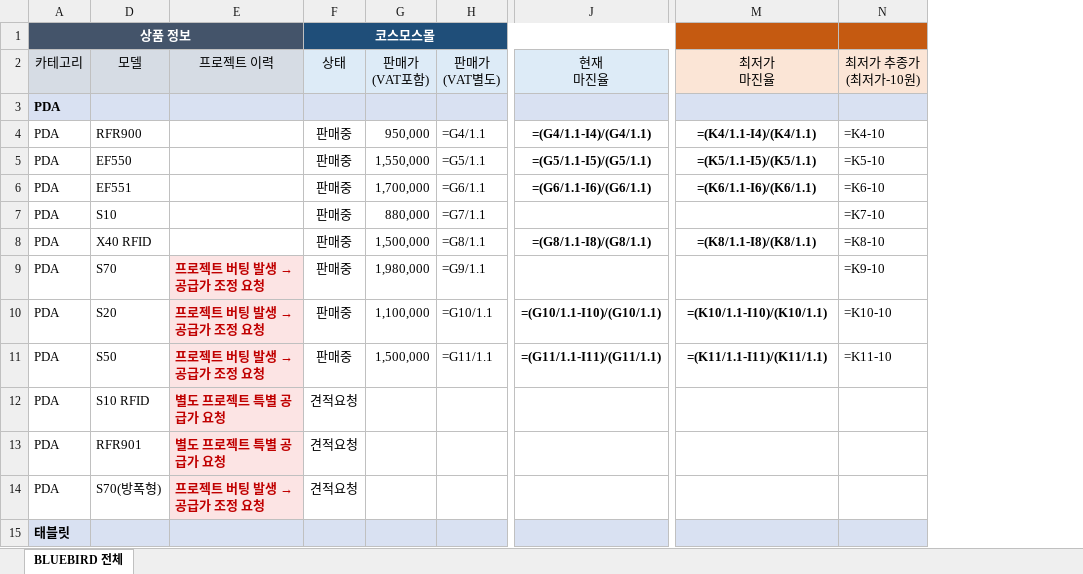
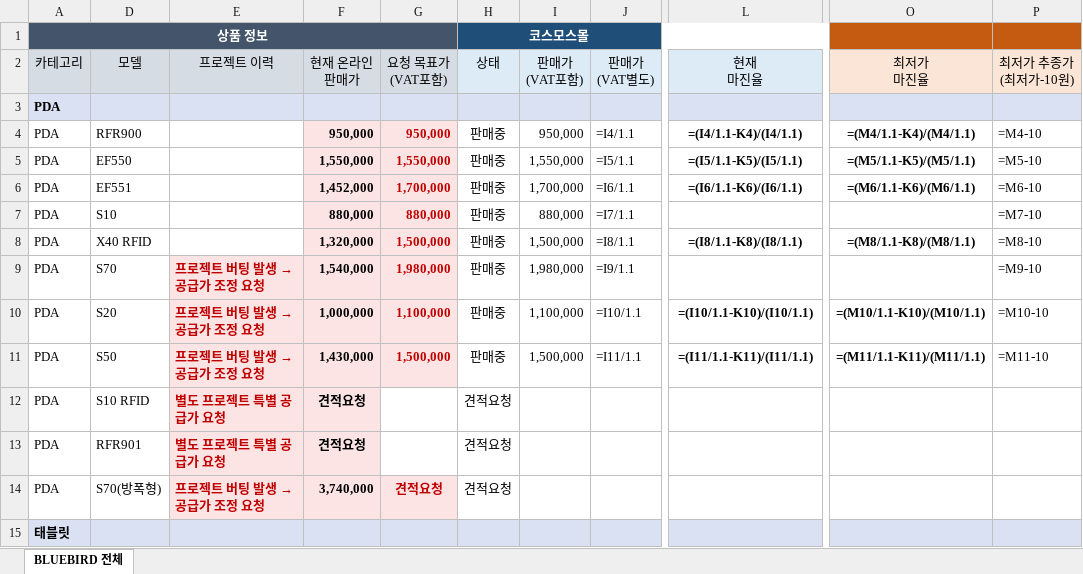
Before and after one commit to 24730060/-, an Excel workbook: BLUEBIRD_마진율정리_20261120.xlsx, sheet BLUEBIRD 전체, drawn as a sheet; only a part is shown, gaps mark what is left out; values as stored, in another font and other column widths than the file's, no borders; formulas without a stored value are shown as written; addresses are those after the commit; the diff covers the shown part only; the diff names each change by its address in the sheet, - before the commit and + after, or states it on an @@ line.

```diff
--- a/BLUEBIRD_마진율정리_20261120.xlsx (sheet BLUEBIRD 전체)
+++ b/BLUEBIRD_마진율정리_20261120.xlsx (sheet BLUEBIRD 전체)
+column F (현재 온라인 판매가), rows 4-14: 950,000 | 1,550,000 | 1,452,000 | 880,000 | 1,320,000 | 1,540,000 | 1,000,000 | 1,430,000 | 견적요청 | 견적요청 | 3,740,000
+column G (요청 목표가 (VAT포함)), rows 4-14: 950,000 | 1,550,000 | 1,700,000 | 880,000 | 1,500,000 | 1,980,000 | 1,100,000 | 1,500,000 |  |  | 견적요청
-J4 (판매가 (VAT별도)): =G4/1.1
+J4 (판매가 (VAT별도)): =I4/1.1
-L4 (현재 마진율): =(G4/1.1-I4)/(G4/1.1)
+L4 (현재 마진율): =(I4/1.1-K4)/(I4/1.1)
-O4 (최저가 마진율): =(K4/1.1-I4)/(K4/1.1)
+O4 (최저가 마진율): =(M4/1.1-K4)/(M4/1.1)
-P4 (최저가 추종가 (최저가-10원)): =K4-10
+P4 (최저가 추종가 (최저가-10원)): =M4-10
-J5 (판매가 (VAT별도)): =G5/1.1
+J5 (판매가 (VAT별도)): =I5/1.1
-L5 (현재 마진율): =(G5/1.1-I5)/(G5/1.1)
+L5 (현재 마진율): =(I5/1.1-K5)/(I5/1.1)
-O5 (최저가 마진율): =(K5/1.1-I5)/(K5/1.1)
+O5 (최저가 마진율): =(M5/1.1-K5)/(M5/1.1)
-P5 (최저가 추종가 (최저가-10원)): =K5-10
+P5 (최저가 추종가 (최저가-10원)): =M5-10
-J6 (판매가 (VAT별도)): =G6/1.1
+J6 (판매가 (VAT별도)): =I6/1.1
-L6 (현재 마진율): =(G6/1.1-I6)/(G6/1.1)
+L6 (현재 마진율): =(I6/1.1-K6)/(I6/1.1)
-O6 (최저가 마진율): =(K6/1.1-I6)/(K6/1.1)
+O6 (최저가 마진율): =(M6/1.1-K6)/(M6/1.1)
-P6 (최저가 추종가 (최저가-10원)): =K6-10
+P6 (최저가 추종가 (최저가-10원)): =M6-10
-J7 (판매가 (VAT별도)): =G7/1.1
+J7 (판매가 (VAT별도)): =I7/1.1
-P7 (최저가 추종가 (최저가-10원)): =K7-10
+P7 (최저가 추종가 (최저가-10원)): =M7-10
-J8 (판매가 (VAT별도)): =G8/1.1
+J8 (판매가 (VAT별도)): =I8/1.1
-L8 (현재 마진율): =(G8/1.1-I8)/(G8/1.1)
+L8 (현재 마진율): =(I8/1.1-K8)/(I8/1.1)
-O8 (최저가 마진율): =(K8/1.1-I8)/(K8/1.1)
+O8 (최저가 마진율): =(M8/1.1-K8)/(M8/1.1)
-P8 (최저가 추종가 (최저가-10원)): =K8-10
+P8 (최저가 추종가 (최저가-10원)): =M8-10
-J9 (판매가 (VAT별도)): =G9/1.1
+J9 (판매가 (VAT별도)): =I9/1.1
-P9 (최저가 추종가 (최저가-10원)): =K9-10
+P9 (최저가 추종가 (최저가-10원)): =M9-10
-J10 (판매가 (VAT별도)): =G10/1.1
+J10 (판매가 (VAT별도)): =I10/1.1
-L10 (현재 마진율): =(G10/1.1-I10)/(G10/1.1)
+L10 (현재 마진율): =(I10/1.1-K10)/(I10/1.1)
-O10 (최저가 마진율): =(K10/1.1-I10)/(K10/1.1)
+O10 (최저가 마진율): =(M10/1.1-K10)/(M10/1.1)
-P10 (최저가 추종가 (최저가-10원)): =K10-10
+P10 (최저가 추종가 (최저가-10원)): =M10-10
-J11 (판매가 (VAT별도)): =G11/1.1
+J11 (판매가 (VAT별도)): =I11/1.1
-L11 (현재 마진율): =(G11/1.1-I11)/(G11/1.1)
+L11 (현재 마진율): =(I11/1.1-K11)/(I11/1.1)
-O11 (최저가 마진율): =(K11/1.1-I11)/(K11/1.1)
+O11 (최저가 마진율): =(M11/1.1-K11)/(M11/1.1)
-P11 (최저가 추종가 (최저가-10원)): =K11-10
+P11 (최저가 추종가 (최저가-10원)): =M11-10
```
Also changed, not shown: 16 edited cells elsewhere in this sheet.
